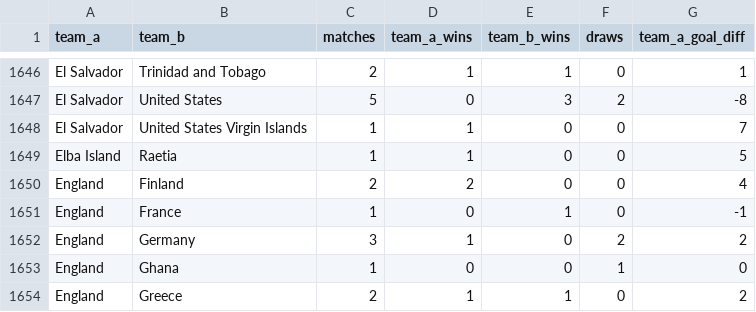
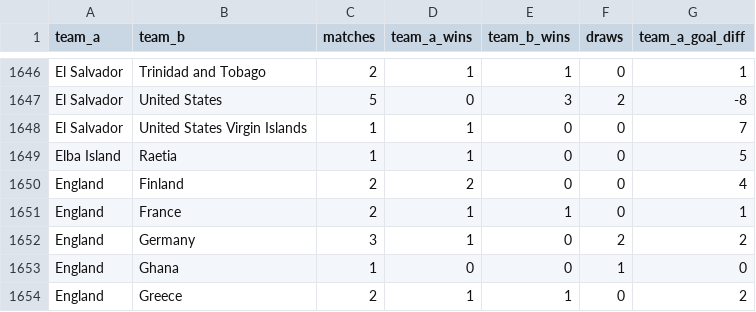
Before and after one commit to adeoluwa-4/wc26-predictor, a CSV file: models/h2h_profiles.csv, drawn as a sheet; only a part is shown, gaps mark what is left out.

```diff
--- a/models/h2h_profiles.csv
+++ b/models/h2h_profiles.csv
@@ -1650,3 +1650,3 @@ Elba Island,Raetia,1,1,0,0,5
 England,Finland,2,2,0,0,4
-England,France,1,0,1,0,-1
+England,France,2,1,1,0,1
 England,Germany,3,1,0,2,2
```
